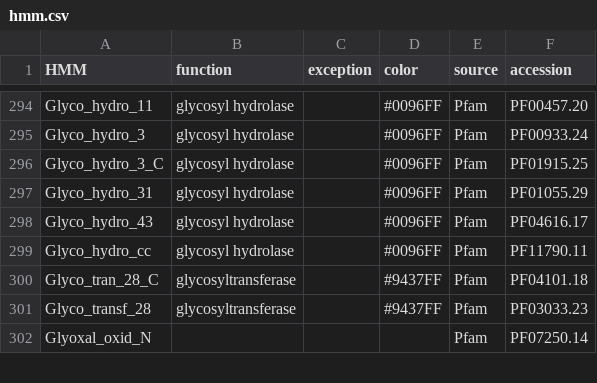
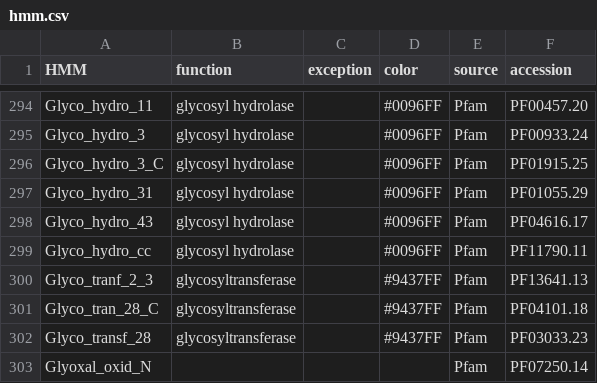
Before and after one commit to ydmatsd/funbgcex, a CSV file: funbgcex/data/HTML/hmm.csv, drawn as a sheet; only a part is shown, gaps mark what is left out.

Commit message:
Update hmm.csv

```diff
--- a/funbgcex/data/HTML/hmm.csv
+++ b/funbgcex/data/HTML/hmm.csv
@@ -299,2 +299,3 @@ Glyco_hydro_43,glycosyl hydrolase,,#0096FF,Pfam,PF04616.17
 Glyco_hydro_cc,glycosyl hydrolase,,#0096FF,Pfam,PF11790.11
+Glyco_tranf_2_3,glycosyltransferase,,#9437FF,Pfam,PF13641.13
 Glyco_tran_28_C,glycosyltransferase,,#9437FF,Pfam,PF04101.18
```
